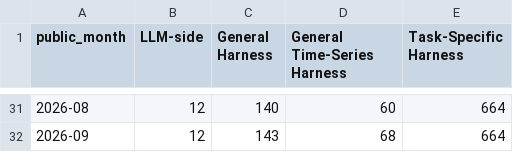
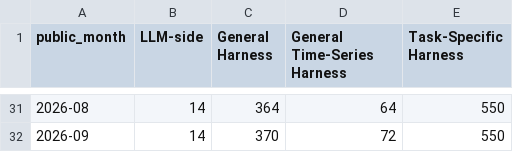
Before and after one commit to Minions-Land/Time-Series-Agents-Survey, a CSV file: artifacts/module_contribution_timeline.csv, drawn as a sheet; only a part is shown, gaps mark what is left out; the diff covers the shown part only.

Commit message:
Unify module taxonomy and ground core harness revisions in source evidence

```diff
--- a/artifacts/module_contribution_timeline.csv
+++ b/artifacts/module_contribution_timeline.csv
@@ -31,2 +31,2 @@ public_month,LLM-side,General Harness,General Time-Series Harness,Task-Specific
-2026-08,12,140,60,664
-2026-09,12,143,68,664
+2026-08,14,364,64,550
+2026-09,14,370,72,550
```
Also changed, not shown: 74 edited cells elsewhere in this file, 16 other files.
